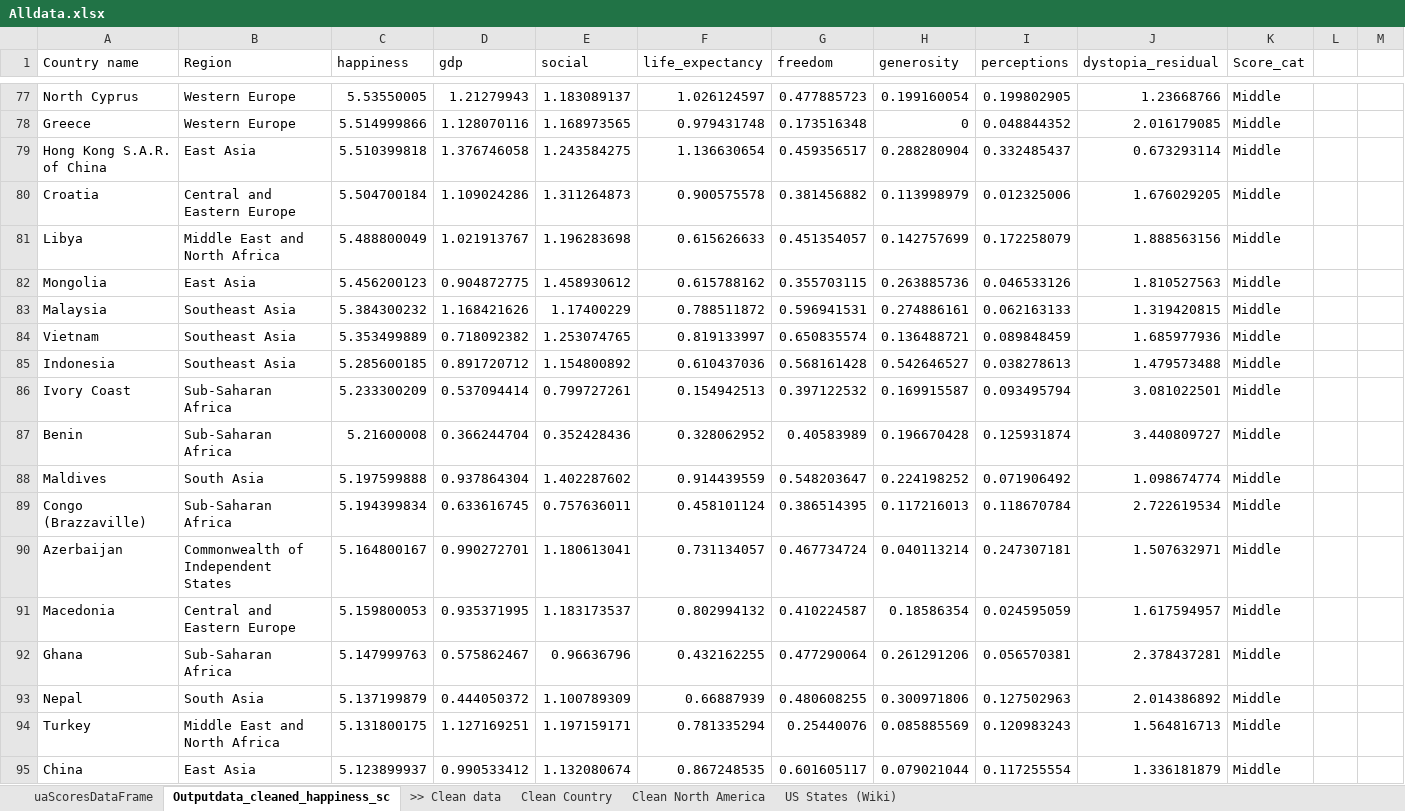
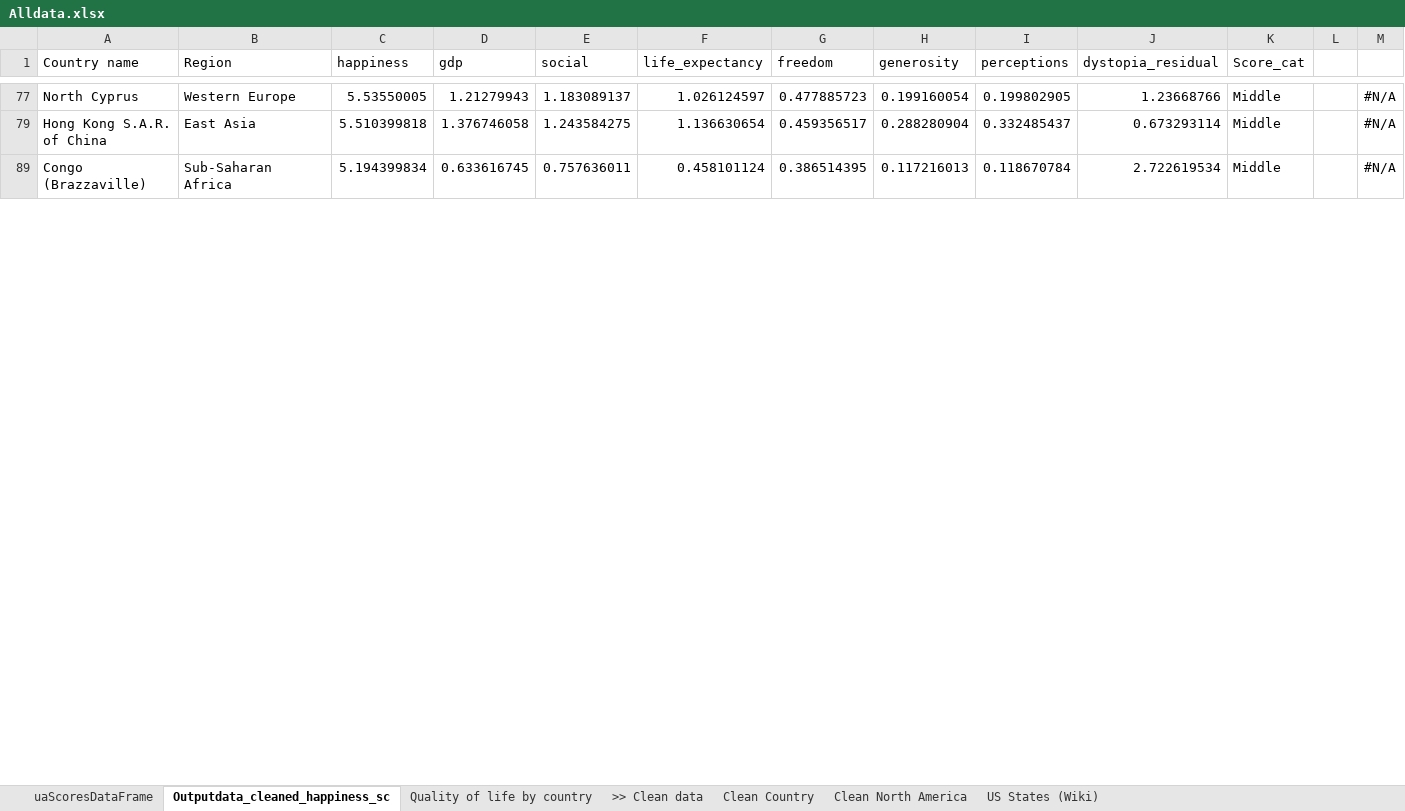
Before and after one commit to shunki-akiyama/Happiness-Quality_of_Life, an Excel workbook: Alldata.xlsx, sheet Outputdata_cleaned_happiness_sc, drawn as a sheet; only a part is shown, gaps mark what is left out; values as stored, in another font and other column widths than the file's, no borders; the diff covers the shown part only; the diff names each change by its address in the sheet, - before the commit and + after, or states it on an @@ line.

Commit message:
Add files via upload
1) All data: for cleaning the country name
   - Copy states from the Wikipedia
   - In the Cleancountry tab, I used some formula to clean the country name. Then I copy correct name to the newcountryname
2) newcountryname : after cleaning country name in Excel. I separated the country name to match in the Quality of life by city.

```diff
--- a/Alldata.xlsx (sheet Outputdata_cleaned_happiness_sc)
+++ b/Alldata.xlsx (sheet Outputdata_cleaned_happiness_sc)
+sheet tab: Quality of life by country
-M77: (empty)
+M77: #N/A
-row 78: Greece | Western Europe | 5.514999866 | 1.128070116 | 1.168973565 | 0.979431748 | 0.173516348 | 0 | 0.048844352 | 2.016179085 | Middle
-M79: (empty)
+M79: #N/A
-row 80: Croatia | Central and Eastern Europe | 5.504700184 | 1.109024286 | 1.311264873 | 0.900575578 | 0.381456882 | 0.113998979 | 0.012325006 | 1.676029205 | Middle
-row 81: Libya | Middle East and North Africa | 5.488800049 | 1.021913767 | 1.196283698 | 0.615626633 | 0.451354057 | 0.142757699 | 0.172258079 | 1.888563156 | Middle
-row 82: Mongolia | East Asia | 5.456200123 | 0.904872775 | 1.458930612 | 0.615788162 | 0.355703115 | 0.263885736 | 0.046533126 | 1.810527563 | Middle
-row 83: Malaysia | Southeast Asia | 5.384300232 | 1.168421626 | 1.17400229 | 0.788511872 | 0.596941531 | 0.274886161 | 0.062163133 | 1.319420815 | Middle
-row 84: Vietnam | Southeast Asia | 5.353499889 | 0.718092382 | 1.253074765 | 0.819133997 | 0.650835574 | 0.136488721 | 0.089848459 | 1.685977936 | Middle
-row 85: Indonesia | Southeast Asia | 5.285600185 | 0.891720712 | 1.154800892 | 0.610437036 | 0.568161428 | 0.542646527 | 0.038278613 | 1.479573488 | Middle
-row 86: Ivory Coast | Sub-Saharan Africa | 5.233300209 | 0.537094414 | 0.799727261 | 0.154942513 | 0.397122532 | 0.169915587 | 0.093495794 | 3.081022501 | Middle
-row 87: Benin | Sub-Saharan Africa | 5.21600008 | 0.366244704 | 0.352428436 | 0.328062952 | 0.40583989 | 0.196670428 | 0.125931874 | 3.440809727 | Middle
-row 88: Maldives | South Asia | 5.197599888 | 0.937864304 | 1.402287602 | 0.914439559 | 0.548203647 | 0.224198252 | 0.071906492 | 1.098674774 | Middle
-M89: (empty)
+M89: #N/A
-row 90: Azerbaijan | Commonwealth of Independent States | 5.164800167 | 0.990272701 | 1.180613041 | 0.731134057 | 0.467734724 | 0.040113214 | 0.247307181 | 1.507632971 | Middle
-row 91: Macedonia | Central and Eastern Europe | 5.159800053 | 0.935371995 | 1.183173537 | 0.802994132 | 0.410224587 | 0.18586354 | 0.024595059 | 1.617594957 | Middle
-row 92: Ghana | Sub-Saharan Africa | 5.147999763 | 0.575862467 | 0.96636796 | 0.432162255 | 0.477290064 | 0.261291206 | 0.056570381 | 2.378437281 | Middle
-row 93: Nepal | South Asia | 5.137199879 | 0.444050372 | 1.100789309 | 0.66887939 | 0.480608255 | 0.300971806 | 0.127502963 | 2.014386892 | Middle
-row 94: Turkey | Middle East and North Africa | 5.131800175 | 1.127169251 | 1.197159171 | 0.781335294 | 0.25440076 | 0.085885569 | 0.120983243 | 1.564816713 | Middle
-row 95: China | East Asia | 5.123899937 | 0.990533412 | 1.132080674 | 0.867248535 | 0.601605117 | 0.079021044 | 0.117255554 | 1.336181879 | Middle
```
Also changed, not shown: 127 removed rows and 7 edited cells elsewhere in this sheet, sheet Clean Country, sheet uaScoresDataFrame, hidden cells, 1 other file.
